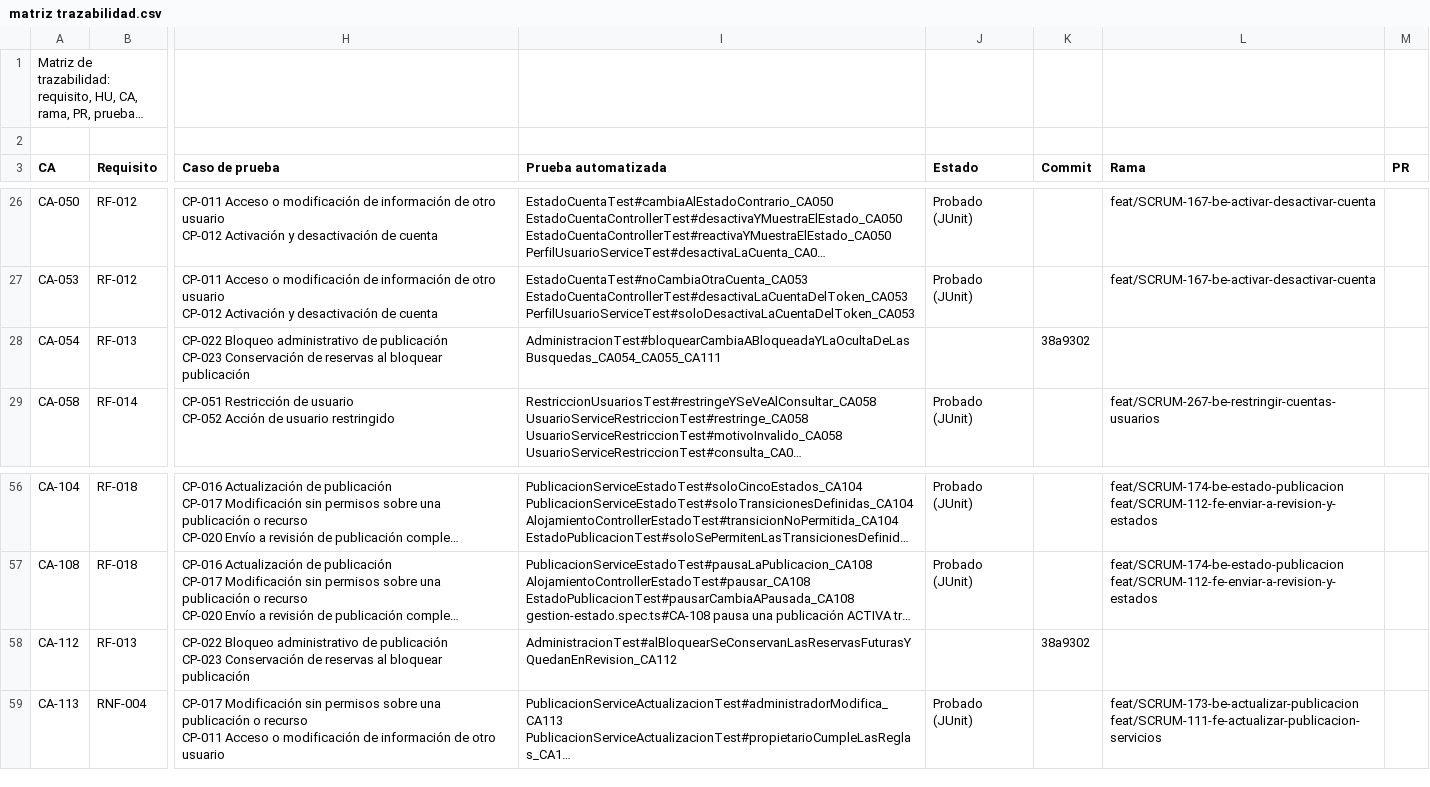
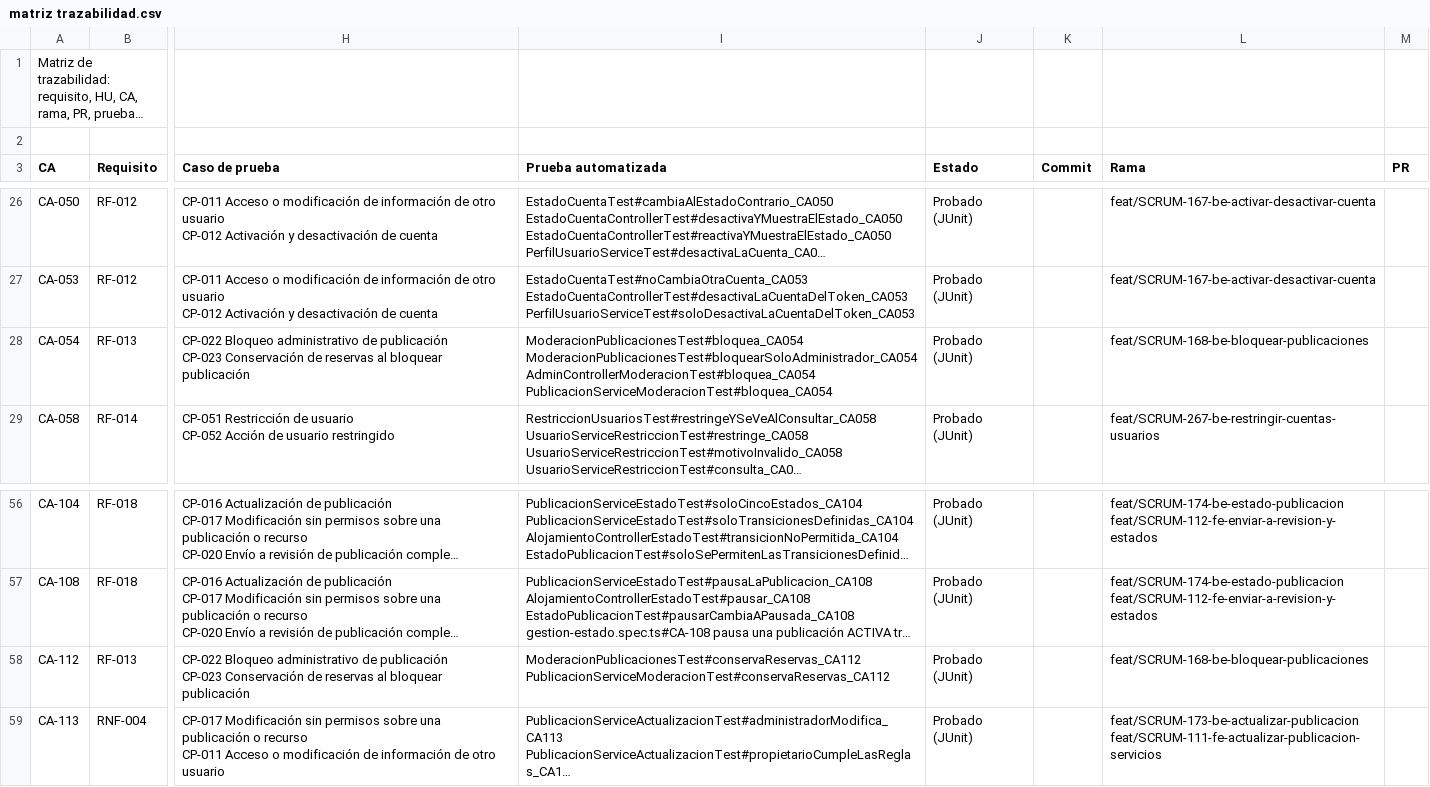
Before and after one commit to Estallados/MarketplaceAlojamientosInversionesLR, a CSV file: docs/traceability/matriz trazabilidad.csv, drawn as a sheet; only a part is shown, gaps mark what is left out; long unchanged cells end in …; ↵ is a line break in a cell; the diff names each change by its address in the sheet, - before the commit and + after, or states it on an @@ line.

Commit message:
[SCRUM-168] [BE] HU-11 Bloquear publicaciones" (#46)
* [SCRUM-168] [BE] HU-11 Bloquear publicaciones"

Se agregó el bloqueo de publicaciones por el administrador. La publicación queda BLOQUEADA, sale de la búsqueda y no admite nuevas reservas (CA-054); las reservas futuras se conservan en revisión (CA-112). Incluye pruebas JUnit y la matriz de trazabilidad actualizada.

* Arreglos Sonar

---------

Co-authored-by: kevx2705 <kevinalexandertunare2007@gmail.com>

```diff
--- a/docs/traceability/matriz trazabilidad.csv
+++ b/docs/traceability/matriz trazabilidad.csv
-I28 (Prueba automatizada): AdministracionTest#bloquearCambiaABloqueadaYLaOcultaDeLasBusquedas_CA054_CA055_CA111
+I28 (Prueba automatizada): ModeracionPublicacionesTest#bloquea_CA054 ↵ ModeracionPublicacionesTest#bloquearSoloAdministrador_CA054 ↵ AdminControllerModeracionTest#bloquea_CA054 ↵ PublicacionServiceModeracionTest#bloquea_CA054
-J28 (Estado): (empty)
+J28 (Estado): Probado (JUnit)
-K28 (Commit): 38a9302
+K28 (Commit): (empty)
-L28 (Rama): (empty)
+L28 (Rama): feat/SCRUM-168-be-bloquear-publicaciones
-I58 (Prueba automatizada): AdministracionTest#alBloquearSeConservanLasReservasFuturasYQuedanEnRevision_CA112
+I58 (Prueba automatizada): ModeracionPublicacionesTest#conservaReservas_CA112 ↵ PublicacionServiceModeracionTest#conservaReservas_CA112
-J58 (Estado): (empty)
+J58 (Estado): Probado (JUnit)
-K58 (Commit): 38a9302
+K58 (Commit): (empty)
-L58 (Rama): (empty)
+L58 (Rama): feat/SCRUM-168-be-bloquear-publicaciones
```
Also changed, not shown: 13 other files.
